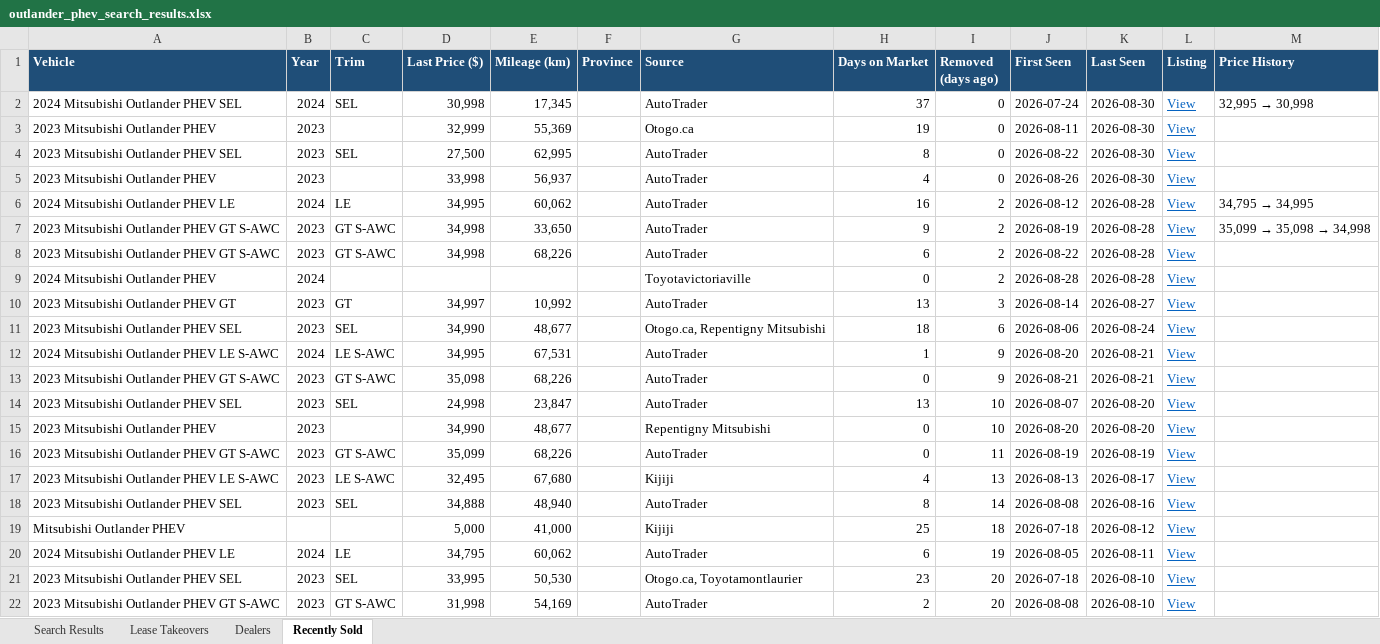
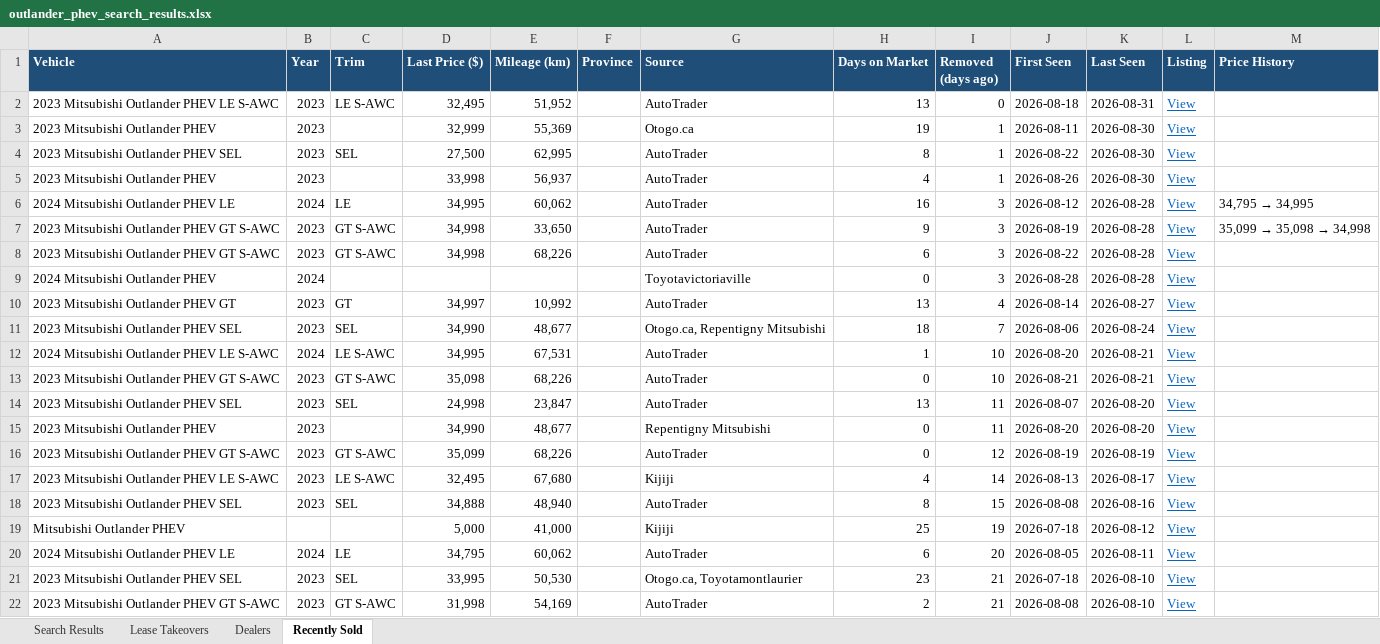
Before and after one commit to mdnaseershah/phev-rav4-search, an Excel workbook: outlander_phev_search_results.xlsx, sheet Recently Sold, drawn as a sheet; values as stored, in another font and other column widths than the file's, no borders; removed rows and columns are numbered as before the commit, all else as after; the diff names each change by its address in the sheet, - before the commit and + after, or states it on an @@ line.

```diff
--- a/outlander_phev_search_results.xlsx (sheet Recently Sold)
+++ b/outlander_phev_search_results.xlsx (sheet Recently Sold)
-row 2: 2024 Mitsubishi Outlander PHEV SEL | 2024 | SEL | 30,998 | 17,345 |  | AutoTrader | 37 | 0 | 2026-07-24 | 2026-08-30 | View | 32,995 → 30,998
+row 2: 2023 Mitsubishi Outlander PHEV LE S-AWC | 2023 | LE S-AWC | 32,495 | 51,952 |  | AutoTrader | 13 | 0 | 2026-08-18 | 2026-08-31 | View
-I3:I5 (Removed (days ago)): 0
+I3:I5 (Removed (days ago)): 1
-I6:I9 (Removed (days ago)): 2
+I6:I9 (Removed (days ago)): 3
-I10 (Removed (days ago)): 3
+I10 (Removed (days ago)): 4
-I11 (Removed (days ago)): 6
+I11 (Removed (days ago)): 7
-I12:I13 (Removed (days ago)): 9
+I12:I13 (Removed (days ago)): 10
-I14:I15 (Removed (days ago)): 10
+I14:I15 (Removed (days ago)): 11
-I16 (Removed (days ago)): 11
+I16 (Removed (days ago)): 12
-I17 (Removed (days ago)): 13
+I17 (Removed (days ago)): 14
-I18 (Removed (days ago)): 14
+I18 (Removed (days ago)): 15
-I19 (Removed (days ago)): 18
+I19 (Removed (days ago)): 19
-I20 (Removed (days ago)): 19
+I20 (Removed (days ago)): 20
-I21:I22 (Removed (days ago)): 20
+I21:I22 (Removed (days ago)): 21
```
Also changed, not shown: sheet Search Results, 3 other files.
